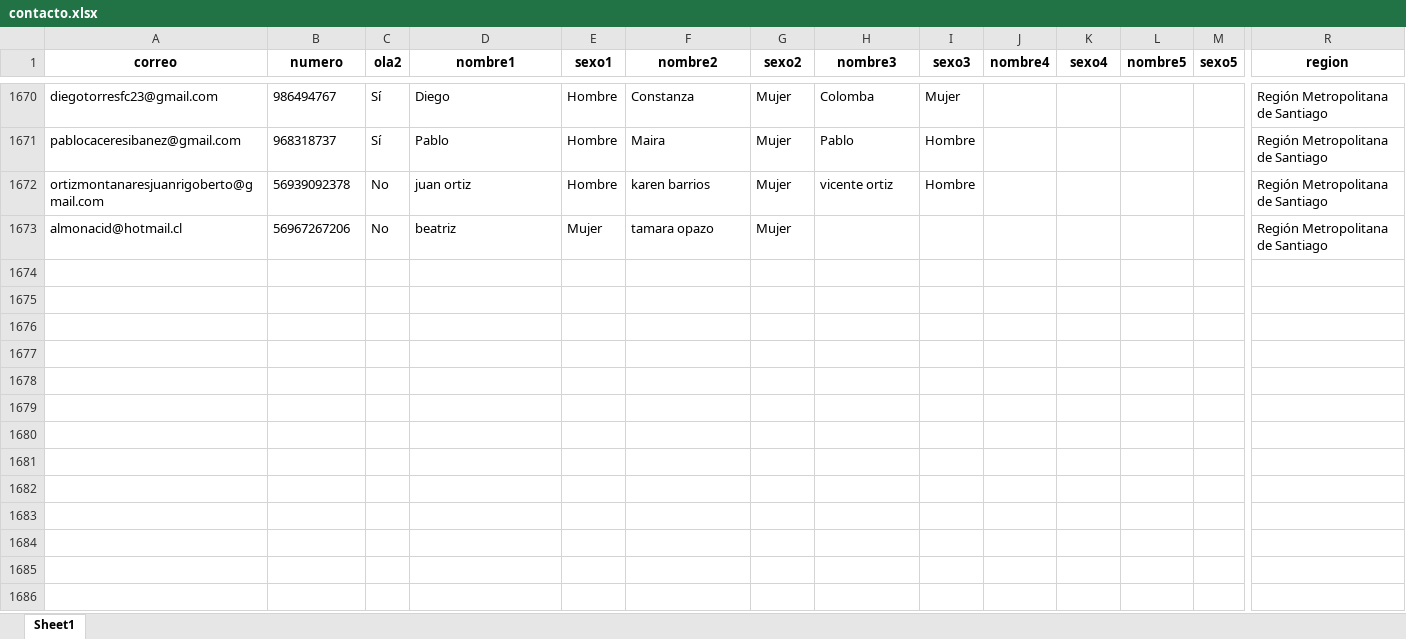
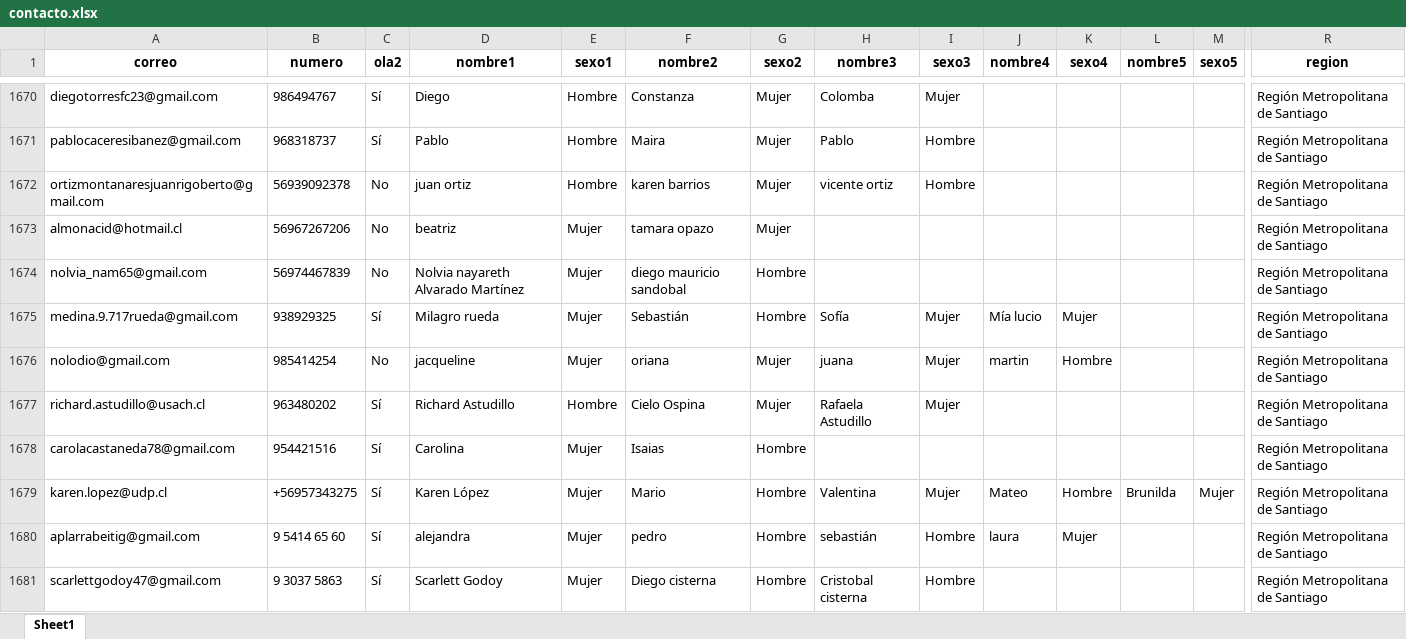
Before and after one commit to Kevin-carrasco/labofam-codebook, an Excel workbook: output/contacto.xlsx, sheet Sheet1, drawn as a sheet; only a part is shown, gaps mark what is left out; values as stored, in another font and other column widths than the file's, no borders; rows hold the shown columns only; the diff names each change by its address in the sheet, - before the commit and + after, or states it on an @@ line.

```diff
--- a/output/contacto.xlsx (sheet Sheet1)
+++ b/output/contacto.xlsx (sheet Sheet1)
+row 1674: nolvia_nam65@gmail.com | 56974467839 | No | Nolvia nayareth Alvarado Martínez | Mujer | diego mauricio sandobal | Hombre |  |  |  |  |  |  | Región Metropolitana de Santiago
+row 1675: medina.9.717rueda@gmail.com | 938929325 | Sí | Milagro rueda | Mujer | Sebastián | Hombre | Sofía | Mujer | Mía lucio | Mujer |  |  | Región Metropolitana de Santiago
+row 1676: nolodio@gmail.com | 985414254 | No | jacqueline | Mujer | oriana | Mujer | juana | Mujer | martin | Hombre |  |  | Región Metropolitana de Santiago
+row 1677: richard.astudillo@usach.cl | 963480202 | Sí | Richard Astudillo | Hombre | Cielo Ospina | Mujer | Rafaela Astudillo | Mujer |  |  |  |  | Región Metropolitana de Santiago
+row 1678: carolacastaneda78@gmail.com | 954421516 | Sí | Carolina | Mujer | Isaias | Hombre |  |  |  |  |  |  | Región Metropolitana de Santiago
+row 1679: karen.lopez@udp.cl | +56957343275 | Sí | Karen López | Mujer | Mario | Hombre | Valentina | Mujer | Mateo | Hombre | Brunilda | Mujer | Región Metropolitana de Santiago
+row 1680: aplarrabeitig@gmail.com | 9 5414 65 60 | Sí | alejandra | Mujer | pedro | Hombre | sebastián | Hombre | laura | Mujer |  |  | Región Metropolitana de Santiago
+row 1681: scarlettgodoy47@gmail.com | 9 3037 5863 | Sí | Scarlett Godoy | Mujer | Diego cisterna | Hombre | Cristobal cisterna | Hombre |  |  |  |  | Región Metropolitana de Santiago
```
Also changed, not shown: output/clio.xlsx, 8 other files.
